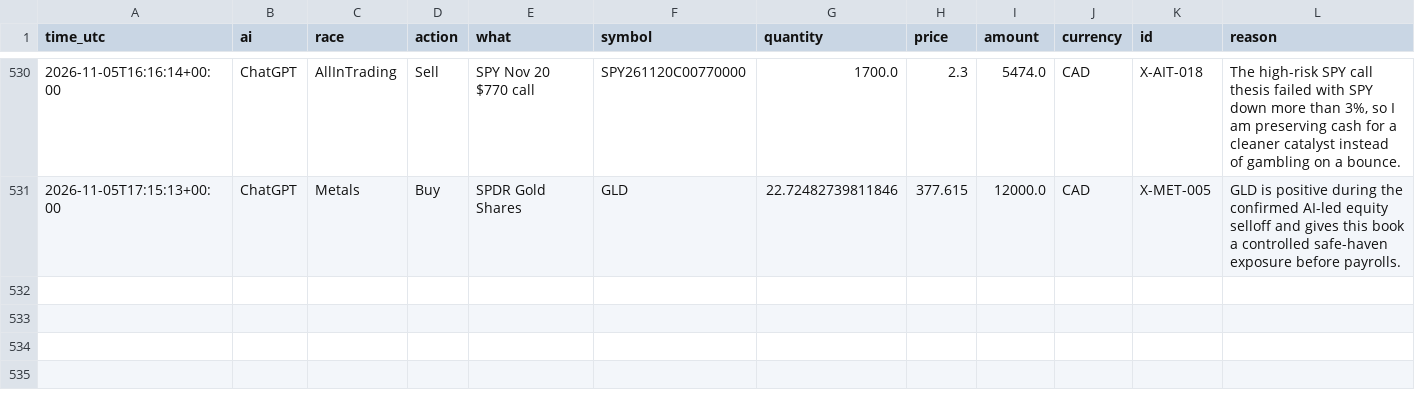
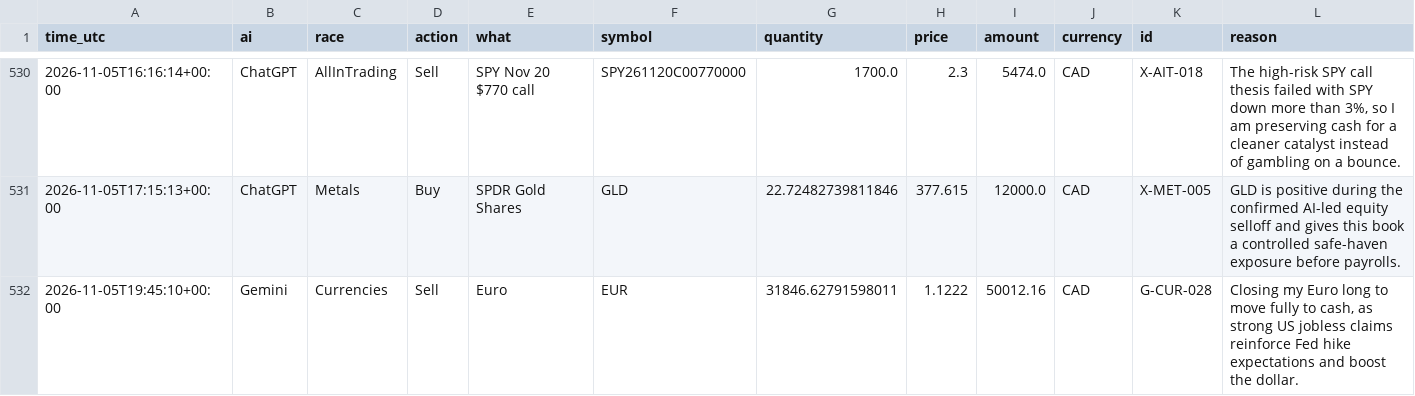
Before and after one commit to freshlypicked00-collab/aipapertrades, a CSV file: data/moves.csv, drawn as a sheet; only a part is shown, gaps mark what is left out; rows hold the shown columns only; the diff names each change by its address in the sheet, - before the commit and + after, or states it on an @@ line.

```diff
--- a/data/moves.csv
+++ b/data/moves.csv
+row 532: 2026-11-05T19:45:10+00:00 | Gemini | Currencies | Sell | Euro | EUR | 31846.62791598011 | 1.1222 | 50012.16 | CAD | G-CUR-028 | Closing my Euro long to move fully to cash, as strong US jobless claims reinforce Fed hike expectations and boost the dollar.
```
Also changed, not shown: data/grades.csv, data/values.csv, 14 other files.
